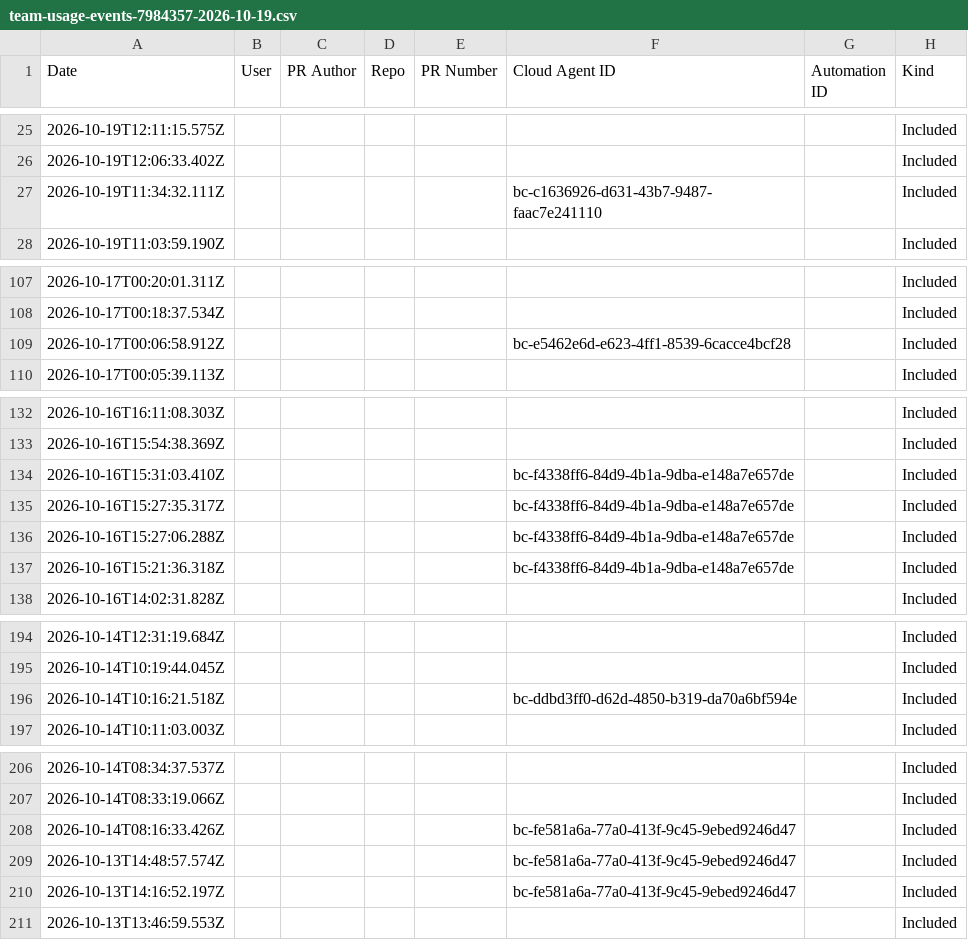
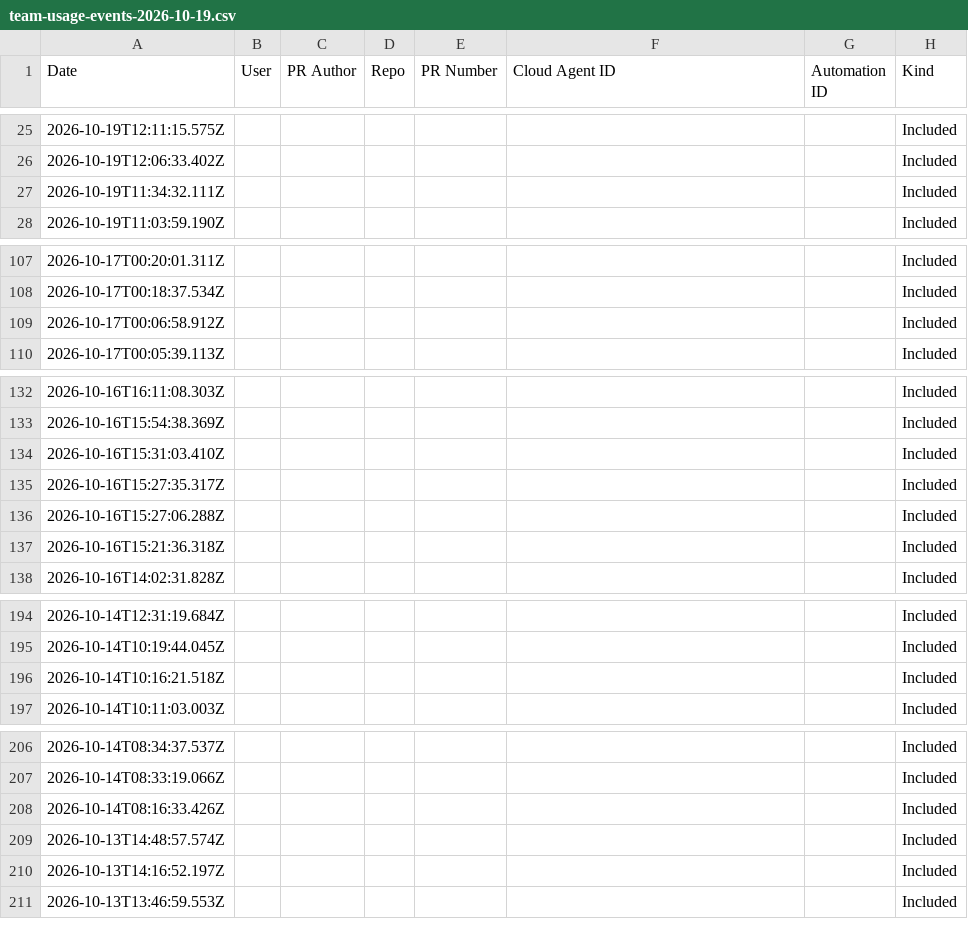
Before and after one commit to loic-brissot/llm-frontier-evaluator, a CSV file: runs/france-rail-24h-pulse/2026-10-19-cursor-claude-opus-5-5-high-300k-high/usage/team-usage-events-2026-10-19.csv (was runs/france-rail-24h-pulse/2026-10-19-cursor-claude-opus-5-5-high-300k-high/usage/team-usage-events-7984357-2026-10-19.csv), drawn as a sheet; only a part is shown, gaps mark what is left out; the diff covers the shown part only; the diff names each change by its address in the sheet, - before the commit and + after, or states it on an @@ line.

Commit message:
feat(usage): scrub PII, cloud agent IDs, and team IDs from usage CSVs and historical runs (#42)
## Goal
Scrub non-secret PII (work emails/usernames in User and PR Author
columns), internal identifiers (Cloud Agent ID and Automation ID bc-...
strings), and numeric team IDs from Cursor usage CSV exports upon
ingestion, while cleaning all historical committed files in the
repository before public exposure.

## Main changes
- **Usage CSV Scrubbing & Normalization (`scripts/run_common.py`)**:
- Implemented `normalize_usage_csv_filename(filename: str) -> str` to
strip numeric team IDs from Cursor usage CSV filenames (e.g.,
`team-usage-events-7984357-2026-10-19.csv` ->
`team-usage-events-2026-10-19.csv`).
- Added `scrub_usage_csv_text(text: str) -> str` and
`scrub_usage_csv_file(src: Path, dest: Path | None = None)` to blank out
`User`, `PR Author`, `Cloud Agent ID`, and `Automation ID` column values
while preserving header text, commas, and standard Cursor quoting.
- Wired normalization and CSV scrubbing into `copy_usage_export` and
`scrub_path` so that file copies into `usage/` automatically normalize
names and sanitize PII.
- **Historical Runs Scrubbed**:
- Renamed
`runs/france-rail-24h-pulse/2026-10-19-cursor-claude-opus-5-5-high-300k-high/usage/team-usage-events-7984357-2026-10-19.csv`
to `team-usage-events-2026-10-19.csv` and updated its reference in
`run.json`.
- Scrubbed committed CSVs under `runs/` to eliminate all occurrences of
operator email addresses (`loic.brissot@ogury.co`) and `bc-...` Cloud
Agent IDs. Verified zero matches across `runs/`.
- **Unit Tests & Integrity Validations**:
- Added unit tests in `tests/test_run_common.py` for
`normalize_usage_csv_filename`, `scrub_usage_csv_text`, and automated
repository check ensuring no committed CSVs in `runs/` contain
unnormalized team IDs or PII.
- Added end-to-end unit test in `tests/test_finish_run.py` checking
ingestion and scrubbing of usage exports containing team IDs and PII
values.

## Test procedure
- Ran linter: `UV_CACHE_DIR=/tmp/uv-cache UV_TOOL_DIR=/tmp/uv-tools uvx
--index-url https://pypi.org/simple ruff check scripts tests`
- Ran test suites: `python3 -m unittest discover -s tests -v` and
`pytest`
- Ran run comparisons: `python3 scripts/compare_runs.py` and `python3
scripts/compare_runs.py --check-readme`
- Verified with ripgrep: `rg
"loic\.brissot|ogury\.co|bc-[0-9a-f]{8}|7984357" runs/` (0 matches)

Co-authored-by: Loïc BRISSOT <loic.brissot+github@gmail.com>

```diff
--- a/runs/france-rail-24h-pulse/2026-10-19-cursor-claude-opus-5-5-high-300k-high/usage/team-usage-events-7984357-2026-10-19.csv
+++ b/runs/france-rail-24h-pulse/2026-10-19-cursor-claude-opus-5-5-high-300k-high/usage/team-usage-events-2026-10-19.csv
-F27 (Cloud Agent ID): bc-c1636926-d631-43b7-9487-faac7e241110
+F27 (Cloud Agent ID): (empty)
-F109 (Cloud Agent ID): bc-e5462e6d-e623-4ff1-8539-6cacce4bcf28
+F109 (Cloud Agent ID): (empty)
-F134:F137 (Cloud Agent ID): bc-f4338ff6-84d9-4b1a-9dba-e148a7e657de
+F134:F137 (Cloud Agent ID): (empty)
-F196 (Cloud Agent ID): bc-ddbd3ff0-d62d-4850-b319-da70a6bf594e
+F196 (Cloud Agent ID): (empty)
-F208:F210 (Cloud Agent ID): bc-fe581a6a-77a0-413f-9c45-9ebed9246d47
+F208:F210 (Cloud Agent ID): (empty)
```
Also changed, not shown: 12 edited cells elsewhere in this file, runs/france-electricity-carbon-flow/2026-10-19-cursor-gemini-4-argon-1m-medium/usage/team-usage-events-2026-10-19.csv, 5 other files.
